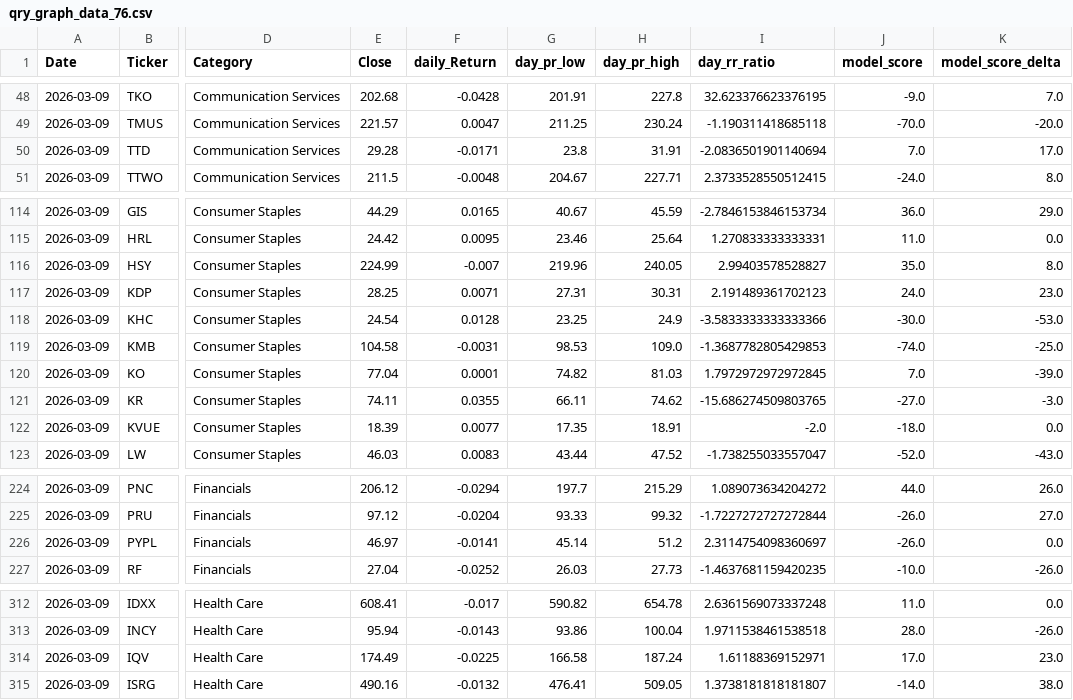
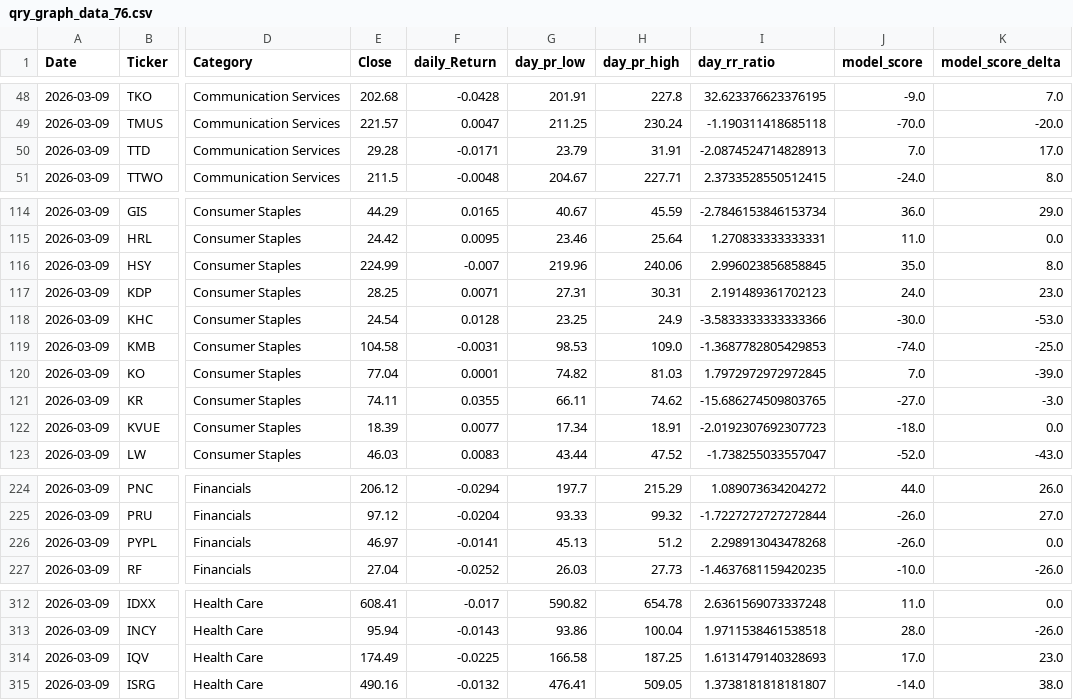
Before and after one commit to MarkmentumResearch/App, a CSV file: data/qry_graph_data_76.csv, drawn as a sheet; only a part is shown, gaps mark what is left out; the diff covers the shown part only; the diff names each change by its address in the sheet, - before the commit and + after, or states it on an @@ line.

```diff
--- a/data/qry_graph_data_76.csv
+++ b/data/qry_graph_data_76.csv
-G50 (day_pr_low): 23.8
+G50 (day_pr_low): 23.79
-I50 (day_rr_ratio): -2.0836501901140694
+I50 (day_rr_ratio): -2.0874524714828913
-H116 (day_pr_high): 240.05
+H116 (day_pr_high): 240.06
-I116 (day_rr_ratio): 2.99403578528827
+I116 (day_rr_ratio): 2.996023856858845
-G122 (day_pr_low): 17.35
+G122 (day_pr_low): 17.34
-I122 (day_rr_ratio): -2.0
+I122 (day_rr_ratio): -2.0192307692307723
-G226 (day_pr_low): 45.14
+G226 (day_pr_low): 45.13
-I226 (day_rr_ratio): 2.3114754098360697
+I226 (day_rr_ratio): 2.298913043478268
-H314 (day_pr_high): 187.24
+H314 (day_pr_high): 187.25
-I314 (day_rr_ratio): 1.61188369152971
+I314 (day_rr_ratio): 1.6131479140328693
```
Also changed, not shown: 50 edited cells elsewhere in this file, data/model_score_calc.csv, data/qry_graph_data_19.csv, 53 other files.
